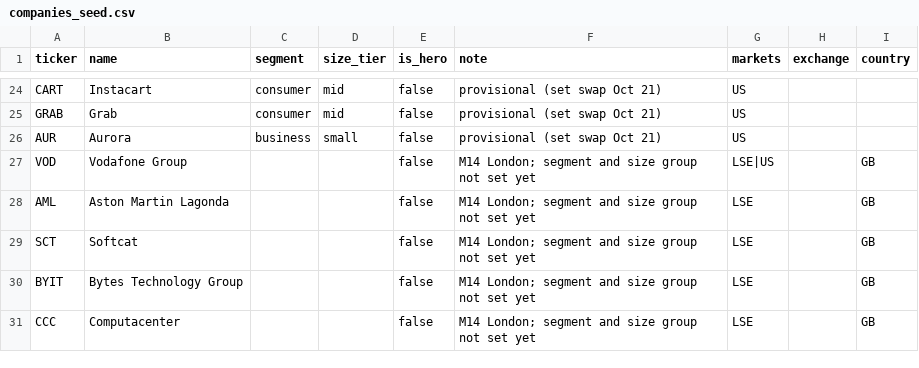
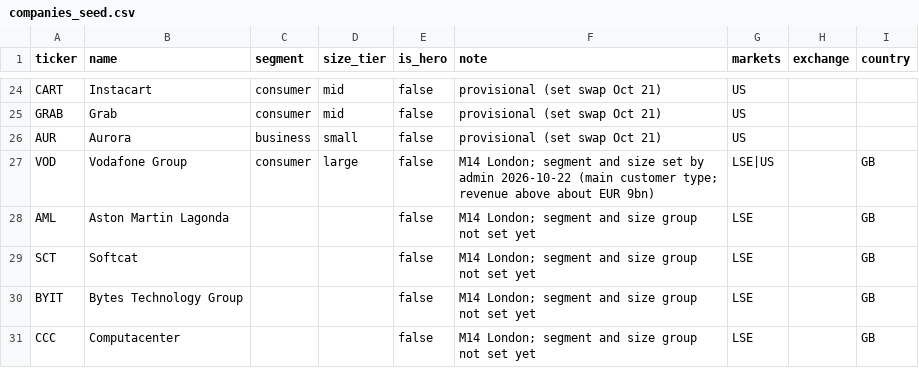
Before and after one commit to oppoverseai-hue/gaurberg, a CSV file: db/seed/companies_seed.csv, drawn as a sheet; only a part is shown, gaps mark what is left out.

```diff
--- a/db/seed/companies_seed.csv
+++ b/db/seed/companies_seed.csv
@@ -26,3 +26,3 @@ GRAB,Grab,consumer,mid,false,provisional (set swap Oct 21),US,,
 AUR,Aurora,business,small,false,provisional (set swap Oct 21),US,,
-VOD,Vodafone Group,,,false,M14 London; segment and size group not set yet,LSE|US,,GB
+VOD,Vodafone Group,consumer,large,false,M14 London; segment and size set by admin 2026-10-22 (main customer type; revenue above about EUR 9bn),LSE|US,,GB
 AML,Aston Martin Lagonda,,,false,M14 London; segment and size group not set yet,LSE,,GB
```
Also changed, not shown: 1 other file.
